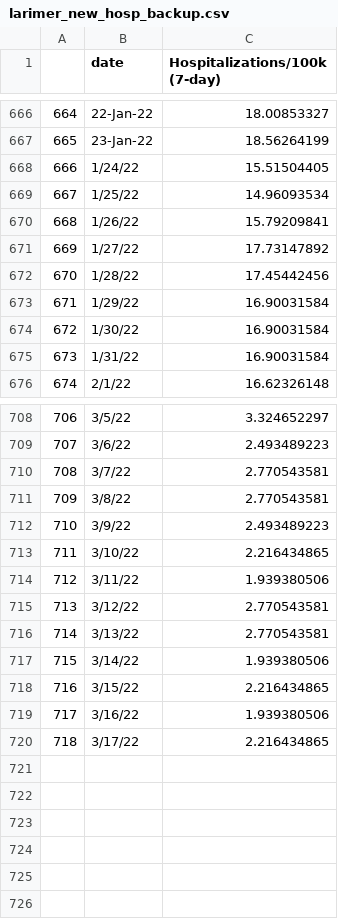
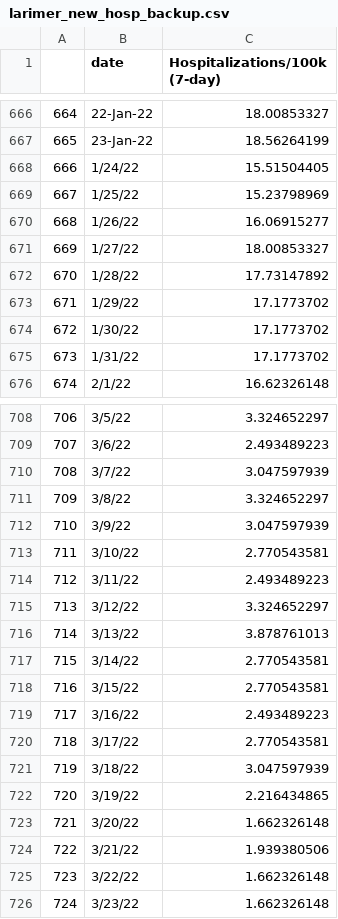
Before and after one commit to codyish/larimer_covid, a CSV file: larimer_new_hosp_backup.csv, drawn as a sheet; only a part is shown, gaps mark what is left out; the diff covers the shown part only.

```diff
--- a/larimer_new_hosp_backup.csv
+++ b/larimer_new_hosp_backup.csv
@@ -668,9 +668,9 @@
 666,1/24/22,15.51504405
-667,1/25/22,14.96093534
-668,1/26/22,15.79209841
-669,1/27/22,17.73147892
-670,1/28/22,17.45442456
-671,1/29/22,16.90031584
-672,1/30/22,16.90031584
-673,1/31/22,16.90031584
+667,1/25/22,15.23798969
+668,1/26/22,16.06915277
+669,1/27/22,18.00853327
+670,1/28/22,17.73147892
+671,1/29/22,17.1773702
+672,1/30/22,17.1773702
+673,1/31/22,17.1773702
 674,2/1/22,16.62326148
@@ -709,12 +709,18 @@
 707,3/6/22,2.493489223
-708,3/7/22,2.770543581
-709,3/8/22,2.770543581
-710,3/9/22,2.493489223
-711,3/10/22,2.216434865
-712,3/11/22,1.939380506
-713,3/12/22,2.770543581
-714,3/13/22,2.770543581
-715,3/14/22,1.939380506
-716,3/15/22,2.216434865
-717,3/16/22,1.939380506
-718,3/17/22,2.216434865
+708,3/7/22,3.047597939
+709,3/8/22,3.324652297
+710,3/9/22,3.047597939
+711,3/10/22,2.770543581
+712,3/11/22,2.493489223
+713,3/12/22,3.324652297
+714,3/13/22,3.878761013
+715,3/14/22,2.770543581
+716,3/15/22,2.770543581
+717,3/16/22,2.493489223
+718,3/17/22,2.770543581
+719,3/18/22,3.047597939
+720,3/19/22,2.216434865
+721,3/20/22,1.662326148
+722,3/21/22,1.939380506
+723,3/22/22,1.662326148
+724,3/23/22,1.662326148
```
Also changed, not shown: 31 edited cells elsewhere in this file, combo_df_backup.csv, larimer_vac_backup.csv, 9 other files.
